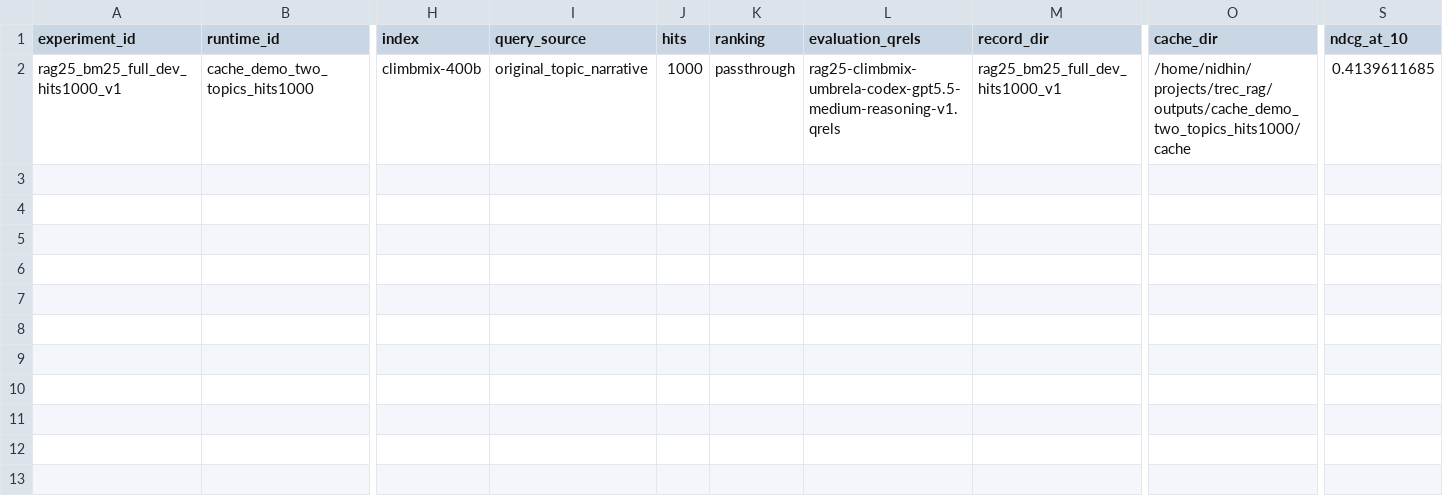
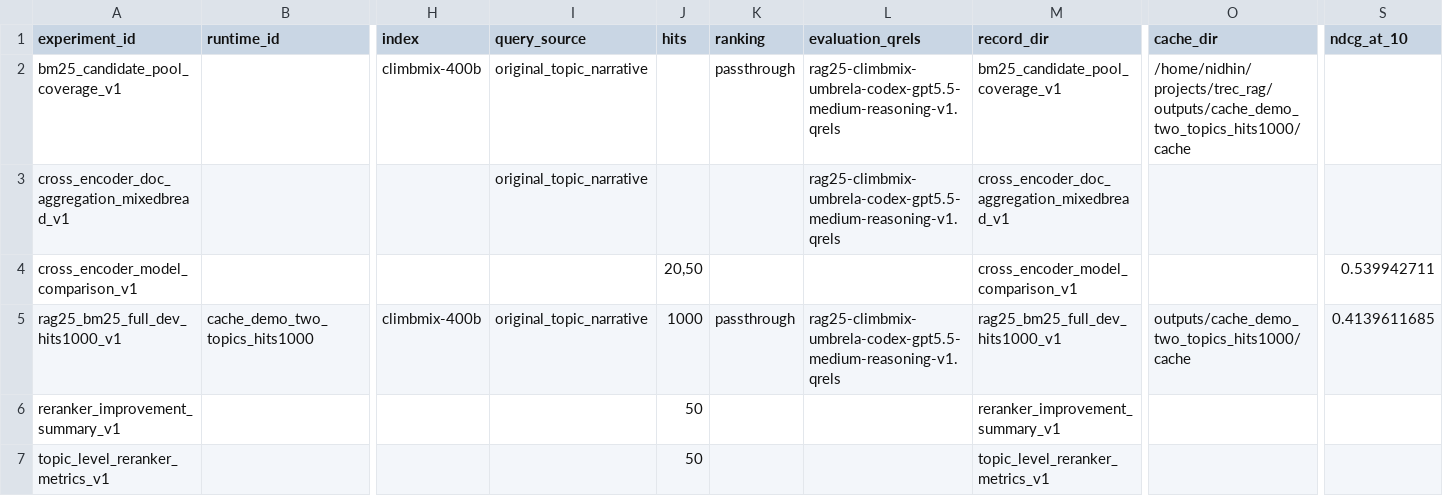
Before and after one commit to npatta01/trec_rag_2026, a CSV file: reports/experiments/runs.csv, drawn as a sheet; only a part is shown, gaps mark what is left out; addresses are those after the commit; rows hold the shown columns only; the diff names each change by its address in the sheet, - before the commit and + after, or states it on an @@ line.

Commit message:
Link cross-encoder comparison into experiment indexes

```diff
--- a/reports/experiments/runs.csv
+++ b/reports/experiments/runs.csv
+row 2: bm25_candidate_pool_coverage_v1 |  | climbmix-400b | original_topic_narrative |  | passthrough | rag25-climbmix-umbrela-codex-gpt5.5-medium-reasoning-v1.qrels | bm25_candidate_pool_coverage_v1 | /home/nidhin/projects/trec_rag/outputs/cache_demo_two_topics_hits1000/cache
+row 3: cross_encoder_doc_aggregation_mixedbread_v1 |  |  | original_topic_narrative |  |  | rag25-climbmix-umbrela-codex-gpt5.5-medium-reasoning-v1.qrels | cross_encoder_doc_aggregation_mixedbread_v1
+row 4: cross_encoder_model_comparison_v1 |  |  |  | 20,50 |  |  | cross_encoder_model_comparison_v1 |  | 0.539942711
-O5 (cache_dir): /home/nidhin/projects/trec_rag/outputs/cache_demo_two_topics_hits1000/cache
+O5 (cache_dir): outputs/cache_demo_two_topics_hits1000/cache
+row 6: reranker_improvement_summary_v1 |  |  |  | 50 |  |  | reranker_improvement_summary_v1
+row 7: topic_level_reranker_metrics_v1 |  |  |  | 50 |  |  | topic_level_reranker_metrics_v1
```
Also changed, not shown: 8 other files.
